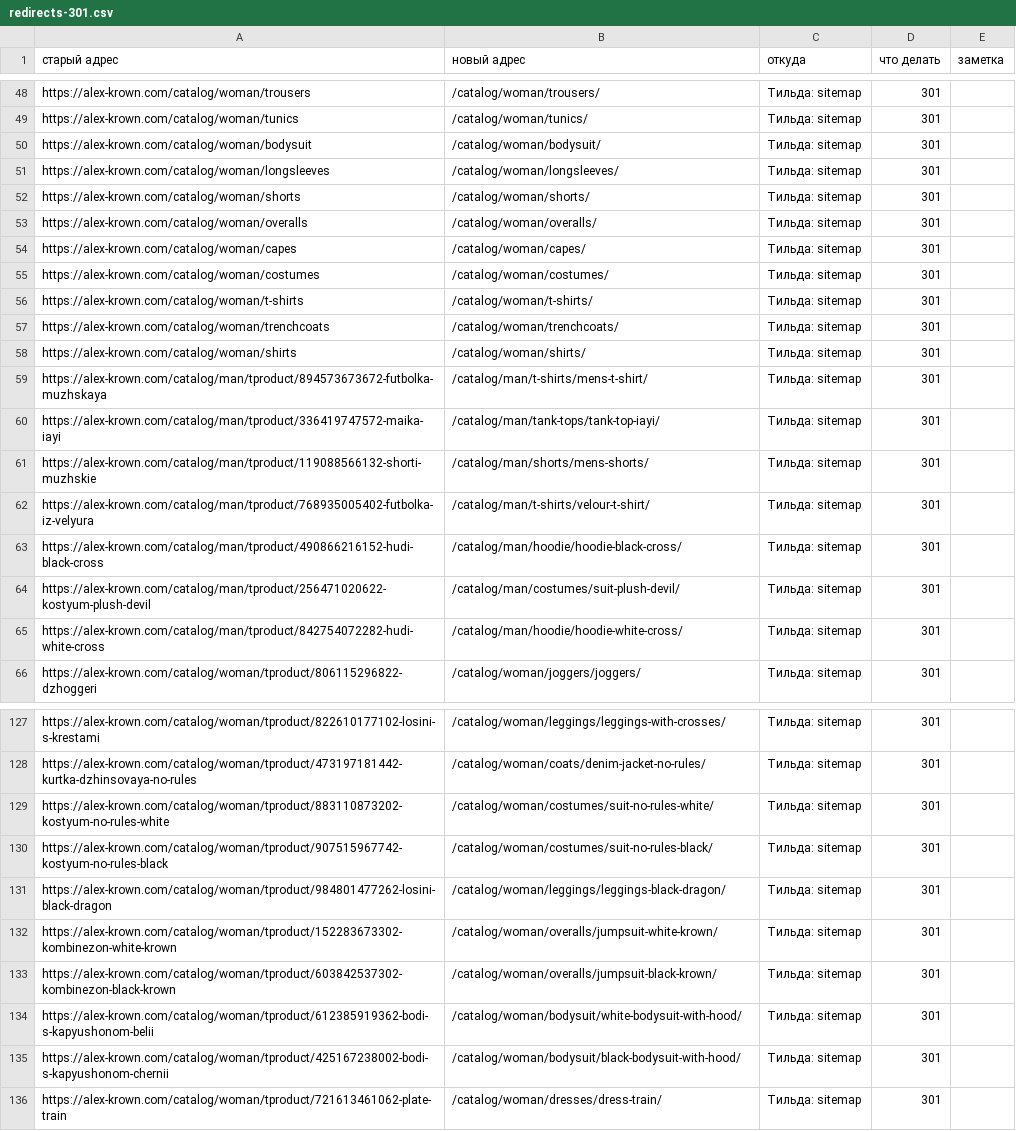
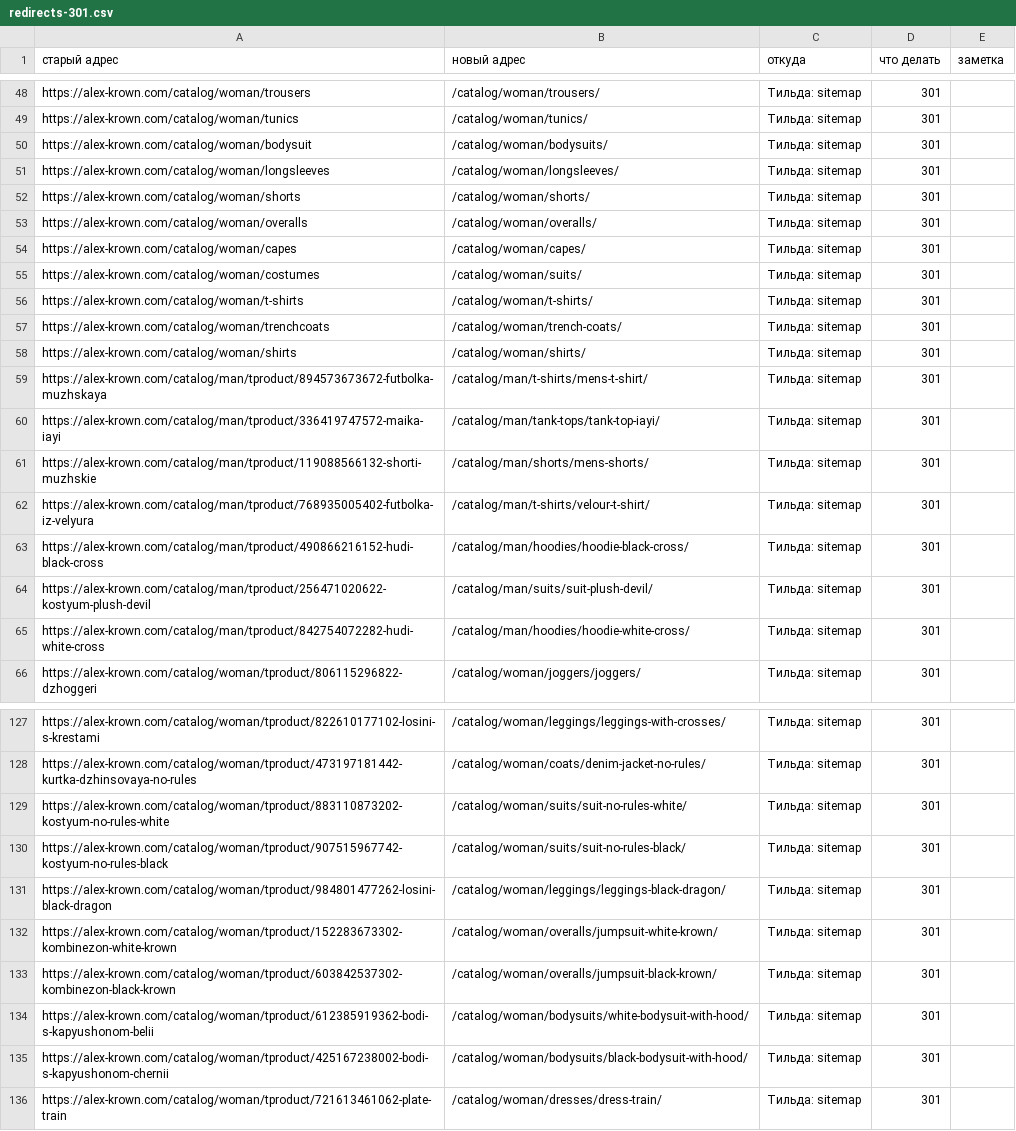
Before and after one commit to tema-mail/alex-krown, a CSV file: public/karta/redirects-301.csv, drawn as a sheet; only a part is shown, gaps mark what is left out; the diff covers the shown part only.

```diff
--- a/public/karta/redirects-301.csv
+++ b/public/karta/redirects-301.csv
@@ -49,3 +49,3 @@ https://alex-krown.com/catalog/woman/trousers,/catalog/woman/trousers/,Тиль
 https://alex-krown.com/catalog/woman/tunics,/catalog/woman/tunics/,Тильда: sitemap,301,
-https://alex-krown.com/catalog/woman/bodysuit,/catalog/woman/bodysuit/,Тильда: sitemap,301,
+https://alex-krown.com/catalog/woman/bodysuit,/catalog/woman/bodysuits/,Тильда: sitemap,301,
 https://alex-krown.com/catalog/woman/longsleeves,/catalog/woman/longsleeves/,Тильда: sitemap,301,
@@ -54,5 +54,5 @@ https://alex-krown.com/catalog/woman/overalls,/catalog/woman/overalls/,Тиль
 https://alex-krown.com/catalog/woman/capes,/catalog/woman/capes/,Тильда: sitemap,301,
-https://alex-krown.com/catalog/woman/costumes,/catalog/woman/costumes/,Тильда: sitemap,301,
+https://alex-krown.com/catalog/woman/costumes,/catalog/woman/suits/,Тильда: sitemap,301,
 https://alex-krown.com/catalog/woman/t-shirts,/catalog/woman/t-shirts/,Тильда: sitemap,301,
-https://alex-krown.com/catalog/woman/trenchcoats,/catalog/woman/trenchcoats/,Тильда: sitemap,301,
+https://alex-krown.com/catalog/woman/trenchcoats,/catalog/woman/trench-coats/,Тильда: sitemap,301,
 https://alex-krown.com/catalog/woman/shirts,/catalog/woman/shirts/,Тильда: sitemap,301,
@@ -62,5 +62,5 @@ https://alex-krown.com/catalog/man/tproduct/119088566132-shorti-muzhskie,/catalo
 https://alex-krown.com/catalog/man/tproduct/768935005402-futbolka-iz-velyura,/catalog/man/t-shirts/velour-t-shirt/,Тильда: sitemap,301,
-https://alex-krown.com/catalog/man/tproduct/490866216152-hudi-black-cross,/catalog/man/hoodie/hoodie-black-cross/,Тильда: sitemap,301,
-https://alex-krown.com/catalog/man/tproduct/256471020622-kostyum-plush-devil,/catalog/man/costumes/suit-plush-devil/,Тильда: sitemap,301,
-https://alex-krown.com/catalog/man/tproduct/842754072282-hudi-white-cross,/catalog/man/hoodie/hoodie-white-cross/,Тильда: sitemap,301,
+https://alex-krown.com/catalog/man/tproduct/490866216152-hudi-black-cross,/catalog/man/hoodies/hoodie-black-cross/,Тильда: sitemap,301,
+https://alex-krown.com/catalog/man/tproduct/256471020622-kostyum-plush-devil,/catalog/man/suits/suit-plush-devil/,Тильда: sitemap,301,
+https://alex-krown.com/catalog/man/tproduct/842754072282-hudi-white-cross,/catalog/man/hoodies/hoodie-white-cross/,Тильда: sitemap,301,
 https://alex-krown.com/catalog/woman/tproduct/806115296822-dzhoggeri,/catalog/woman/joggers/joggers/,Тильда: sitemap,301,
@@ -128,4 +128,4 @@ https://alex-krown.com/catalog/woman/tproduct/822610177102-losini-s-krestami,/ca
 https://alex-krown.com/catalog/woman/tproduct/473197181442-kurtka-dzhinsovaya-no-rules,/catalog/woman/coats/denim-jacket-no-rules/,Тильда: sitemap,301,
-https://alex-krown.com/catalog/woman/tproduct/883110873202-kostyum-no-rules-white,/catalog/woman/costumes/suit-no-rules-white/,Тильда: sitemap,301,
-https://alex-krown.com/catalog/woman/tproduct/907515967742-kostyum-no-rules-black,/catalog/woman/costumes/suit-no-rules-black/,Тильда: sitemap,301,
+https://alex-krown.com/catalog/woman/tproduct/883110873202-kostyum-no-rules-white,/catalog/woman/suits/suit-no-rules-white/,Тильда: sitemap,301,
+https://alex-krown.com/catalog/woman/tproduct/907515967742-kostyum-no-rules-black,/catalog/woman/suits/suit-no-rules-black/,Тильда: sitemap,301,
 https://alex-krown.com/catalog/woman/tproduct/984801477262-losini-black-dragon,/catalog/woman/leggings/leggings-black-dragon/,Тильда: sitemap,301,
@@ -133,4 +133,4 @@ https://alex-krown.com/catalog/woman/tproduct/152283673302-kombinezon-white-krow
 https://alex-krown.com/catalog/woman/tproduct/603842537302-kombinezon-black-krown,/catalog/woman/overalls/jumpsuit-black-krown/,Тильда: sitemap,301,
-https://alex-krown.com/catalog/woman/tproduct/612385919362-bodi-s-kapyushonom-belii,/catalog/woman/bodysuit/white-bodysuit-with-hood/,Тильда: sitemap,301,
-https://alex-krown.com/catalog/woman/tproduct/425167238002-bodi-s-kapyushonom-chernii,/catalog/woman/bodysuit/black-bodysuit-with-hood/,Тильда: sitemap,301,
+https://alex-krown.com/catalog/woman/tproduct/612385919362-bodi-s-kapyushonom-belii,/catalog/woman/bodysuits/white-bodysuit-with-hood/,Тильда: sitemap,301,
+https://alex-krown.com/catalog/woman/tproduct/425167238002-bodi-s-kapyushonom-chernii,/catalog/woman/bodysuits/black-bodysuit-with-hood/,Тильда: sitemap,301,
 https://alex-krown.com/catalog/woman/tproduct/721613461062-plate-train,/catalog/woman/dresses/dress-train/,Тильда: sitemap,301,
```
Also changed, not shown: 72 edited cells elsewhere in this file, public/karta/karta-adresov.csv, 1 other file.
